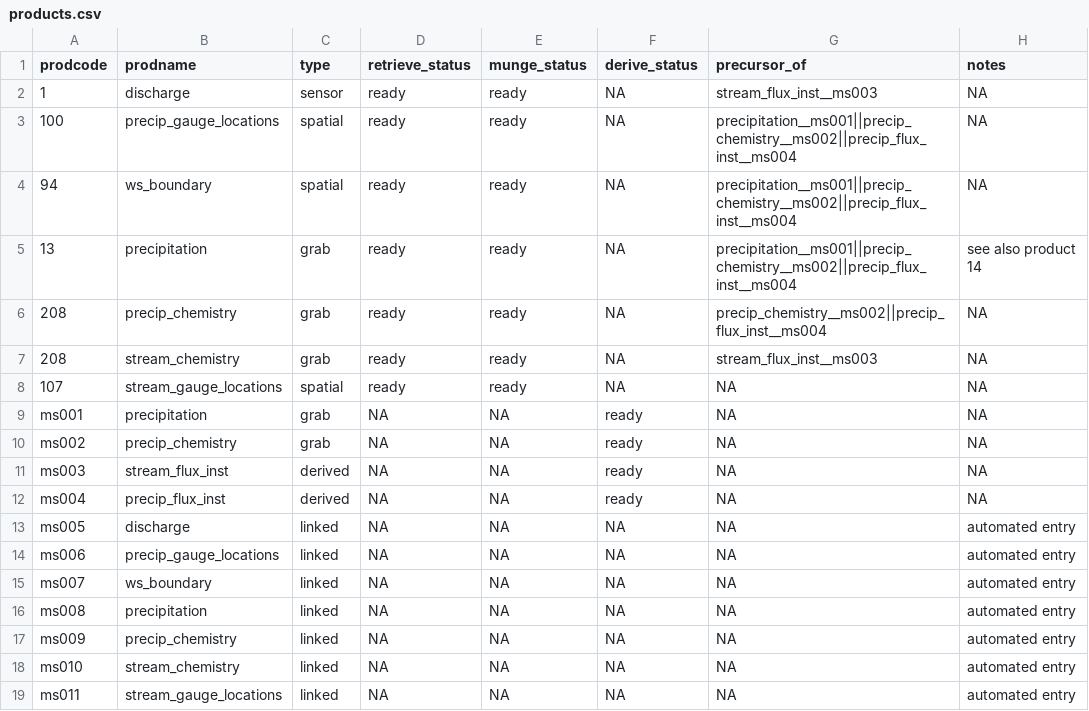
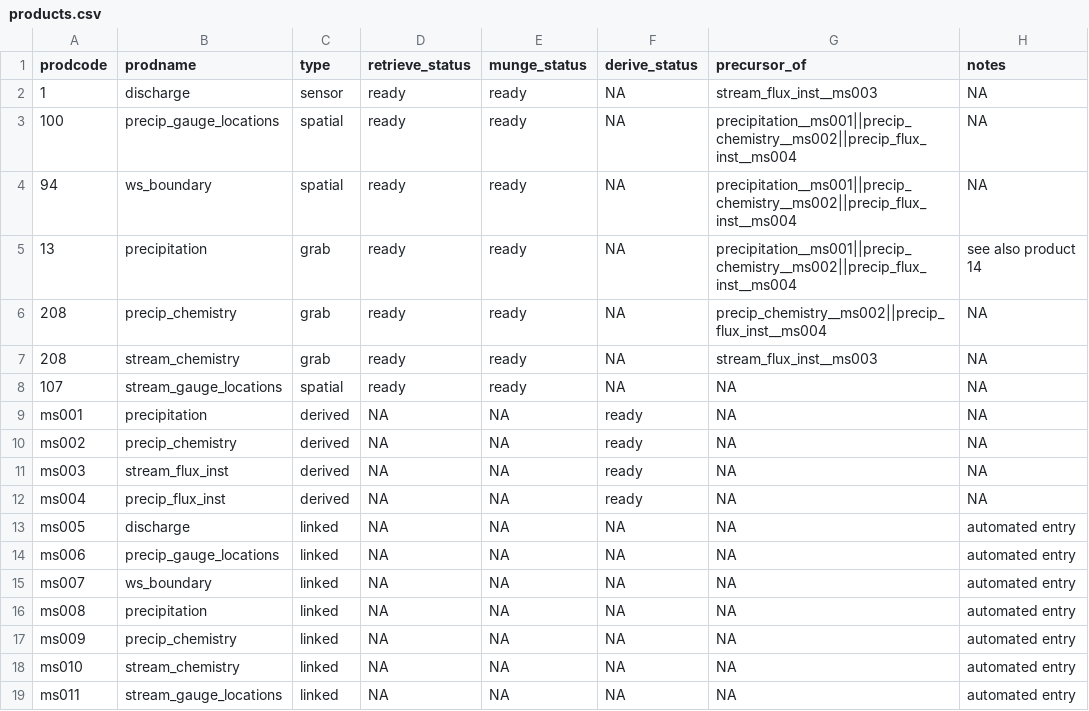
Before and after one commit to MacroSHEDS/data_processing, a CSV file: src/lter/hbef/products.csv, drawn as a sheet.

Commit message:
working on ms_derive logic and kernel order

```diff
--- a/src/lter/hbef/products.csv
+++ b/src/lter/hbef/products.csv
@@ -8,4 +8,4 @@ prodcode,prodname,type,retrieve_status,munge_status,derive_status,precursor_of,n
 107,stream_gauge_locations,spatial,ready,ready,NA,NA,NA
-ms001,precipitation,grab,NA,NA,ready,NA,NA
-ms002,precip_chemistry,grab,NA,NA,ready,NA,NA
+ms001,precipitation,derived,NA,NA,ready,NA,NA
+ms002,precip_chemistry,derived,NA,NA,ready,NA,NA
 ms003,stream_flux_inst,derived,NA,NA,ready,NA,NA
```
Also changed, not shown: 1 other file.
